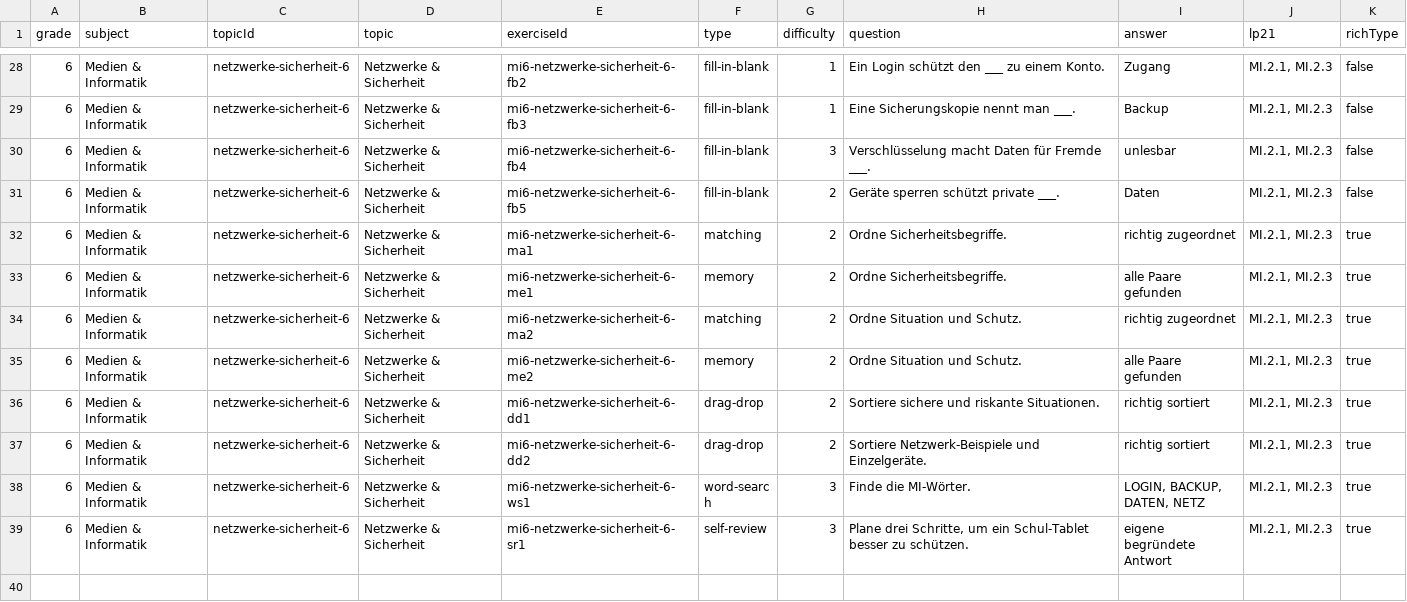
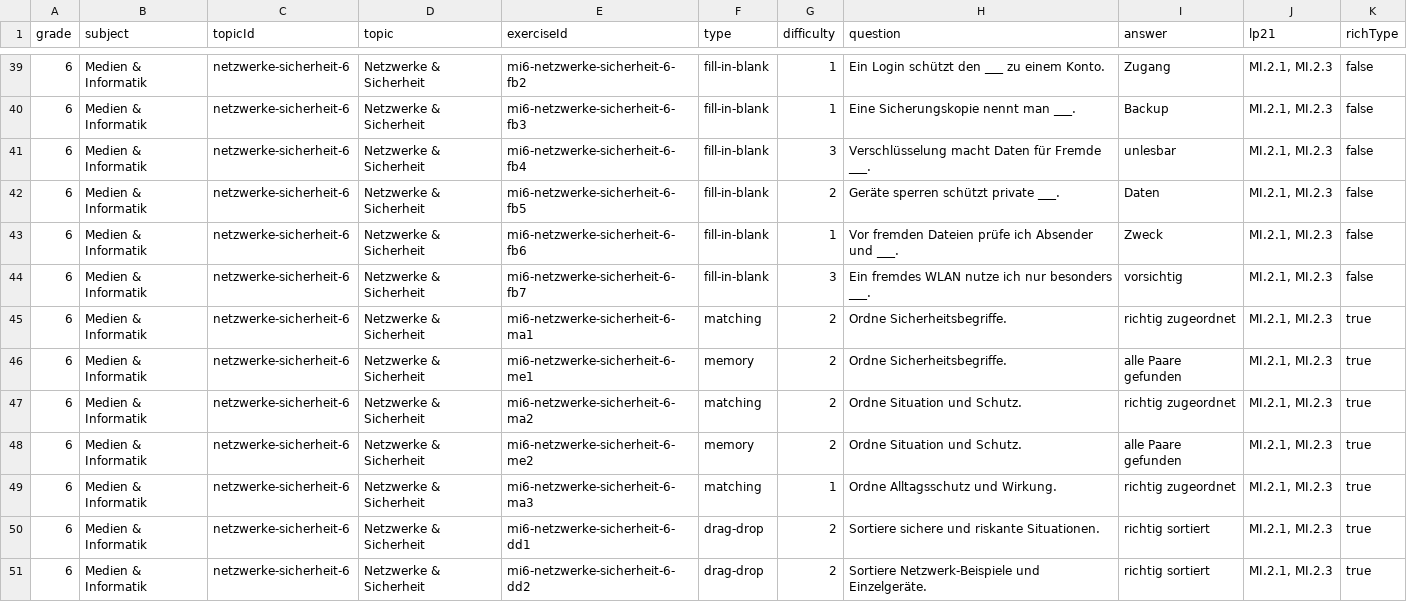
Before and after one commit to riccardogosteli-wq/cleverli, a CSV file: .qa/mi-module-2026-09-01/mi-exercises-grade-6.csv, drawn as a sheet; only a part is shown, gaps mark what is left out; the shorter side is filled out with more unchanged rows; the diff covers the shown part only; the diff names each change by its address in the sheet, - before the commit and + after, or states it on an @@ line.

```diff
--- a/.qa/mi-module-2026-09-01/mi-exercises-grade-6.csv
+++ b/.qa/mi-module-2026-09-01/mi-exercises-grade-6.csv
+row 43: 6 | Medien & Informatik | netzwerke-sicherheit-6 | Netzwerke & Sicherheit | mi6-netzwerke-sicherheit-6-fb6 | fill-in-blank | 1 | Vor fremden Dateien prüfe ich Absender und ___. | Zweck | MI.2.1, MI.2.3 | false
+row 44: 6 | Medien & Informatik | netzwerke-sicherheit-6 | Netzwerke & Sicherheit | mi6-netzwerke-sicherheit-6-fb7 | fill-in-blank | 3 | Ein fremdes WLAN nutze ich nur besonders ___. | vorsichtig | MI.2.1, MI.2.3 | false
+row 49: 6 | Medien & Informatik | netzwerke-sicherheit-6 | Netzwerke & Sicherheit | mi6-netzwerke-sicherheit-6-ma3 | matching | 1 | Ordne Alltagsschutz und Wirkung. | richtig zugeordnet | MI.2.1, MI.2.3 | true
```
Also changed, not shown: 13 added rows elsewhere in this file, .qa/mi-module-2026-09-01/mi-exercises-grade-3.csv, .qa/mi-module-2026-09-01/mi-exercises-grade-4.csv, 17 other files.
